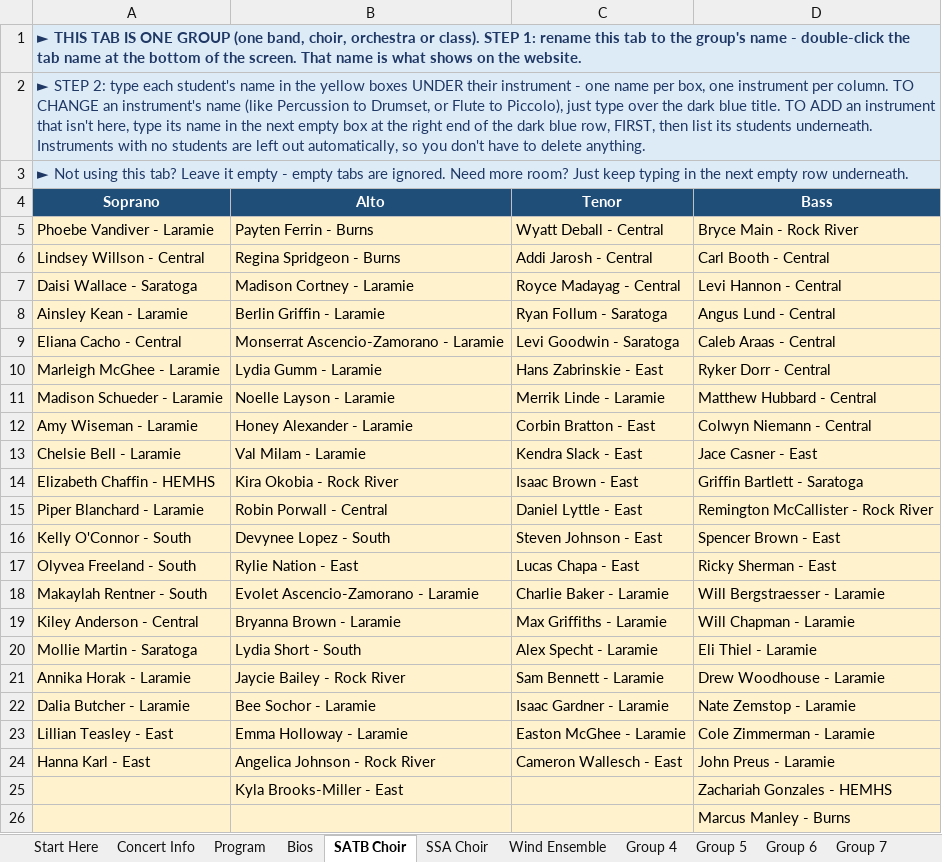
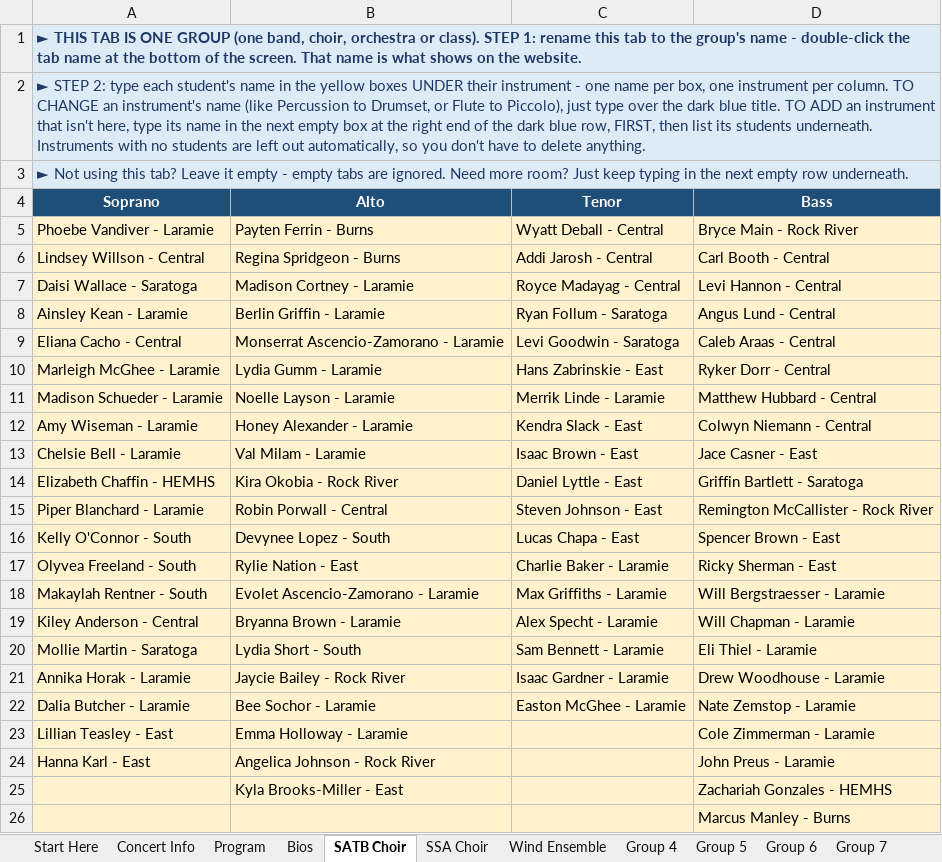
Before and after one commit to btschu/26-district-clinic, an Excel workbook: data/26-district-clinic.xlsx, sheet SATB Choir, drawn as a sheet; values as stored, in another font and other column widths than the file's, no borders; the diff names each change by its address in the sheet, - before the commit and + after, or states it on an @@ line.

```diff
--- a/data/26-district-clinic.xlsx (sheet SATB Choir)
+++ b/data/26-district-clinic.xlsx (sheet SATB Choir)
-C12 (Tenor): Corbin Bratton - East
+C12 (Tenor): Kendra Slack - East
-C13 (Tenor): Kendra Slack - East
+C13 (Tenor): Isaac Brown - East
-C14 (Tenor): Isaac Brown - East
+C14 (Tenor): Daniel Lyttle - East
-C15 (Tenor): Daniel Lyttle - East
+C15 (Tenor): Steven Johnson - East
-C16 (Tenor): Steven Johnson - East
+C16 (Tenor): Lucas Chapa - East
-C17 (Tenor): Lucas Chapa - East
+C17 (Tenor): Charlie Baker - Laramie
-C18 (Tenor): Charlie Baker - Laramie
+C18 (Tenor): Max Griffiths - Laramie
-C19 (Tenor): Max Griffiths - Laramie
+C19 (Tenor): Alex Specht - Laramie
-C20 (Tenor): Alex Specht - Laramie
+C20 (Tenor): Sam Bennett - Laramie
-C21 (Tenor): Sam Bennett - Laramie
+C21 (Tenor): Isaac Gardner - Laramie
-C22 (Tenor): Isaac Gardner - Laramie
+C22 (Tenor): Easton McGhee - Laramie
-C23 (Tenor): Easton McGhee - Laramie
+C23 (Tenor): (empty)
-C24 (Tenor): Cameron Wallesch - East
+C24 (Tenor): (empty)
```
Also changed, not shown: sheet SSA Choir.
